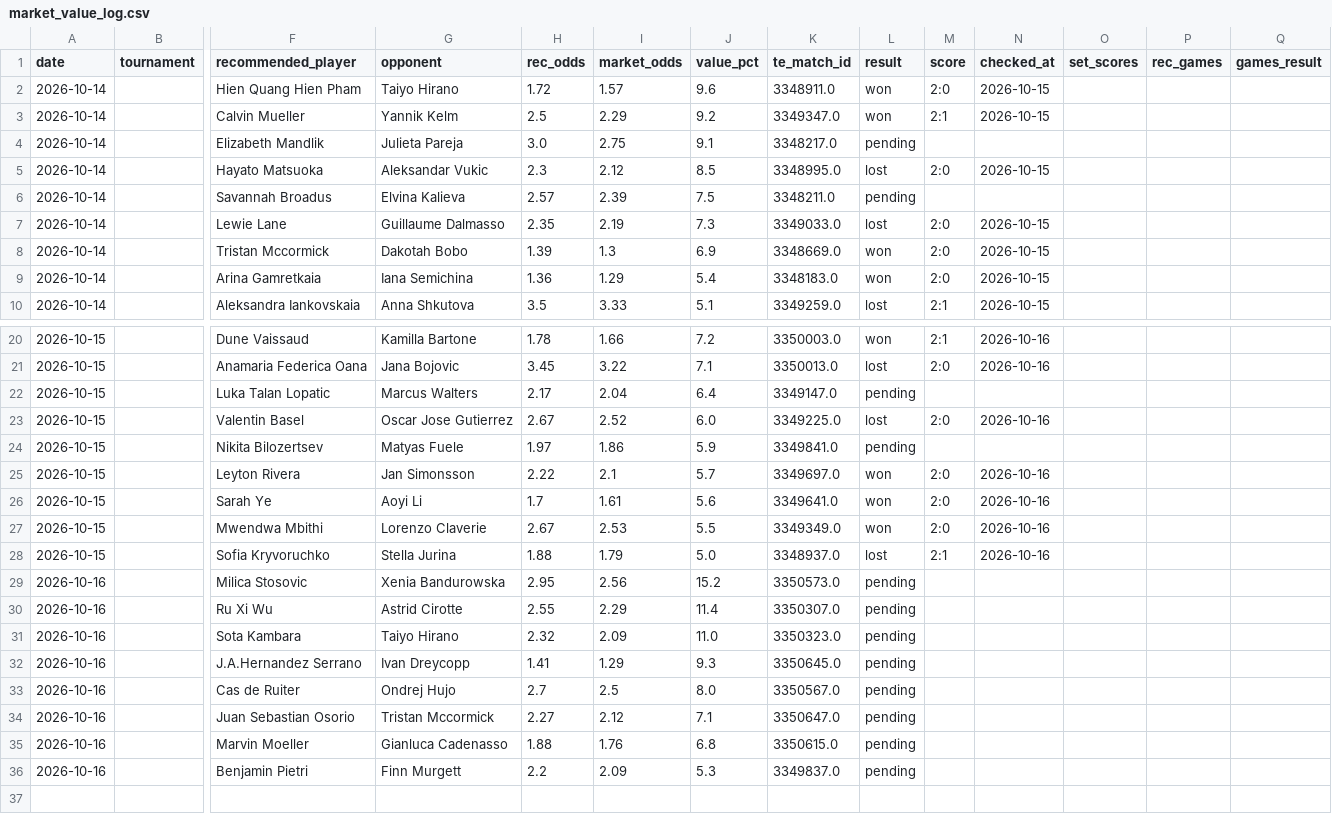
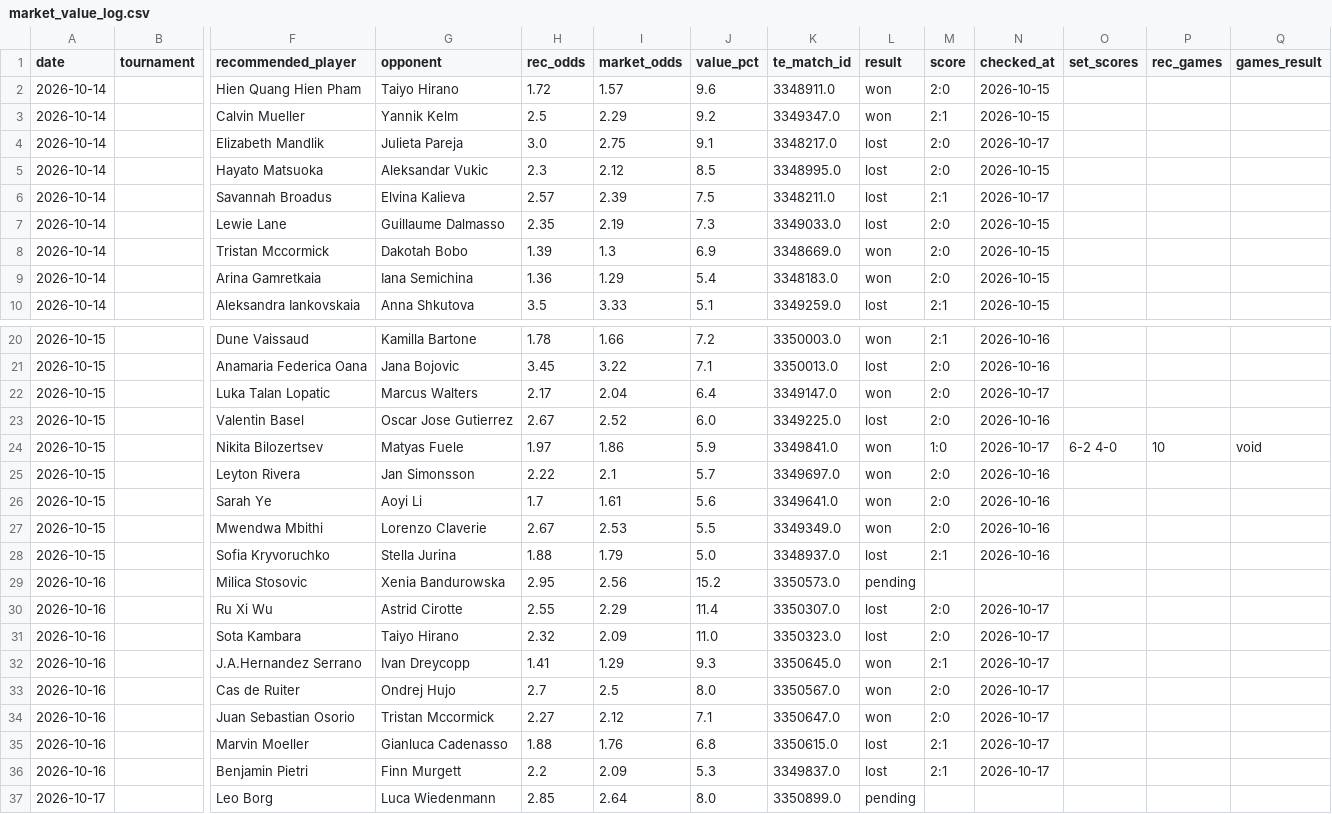
Before and after one commit to andrei0182/pariuri, a CSV file: tennis/stats/market_value_log.csv, drawn as a sheet; only a part is shown, gaps mark what is left out; rows hold the shown columns only; the diff names each change by its address in the sheet, - before the commit and + after, or states it on an @@ line.

```diff
--- a/tennis/stats/market_value_log.csv
+++ b/tennis/stats/market_value_log.csv
-L4 (result): pending
+L4 (result): lost
-M4 (score): (empty)
+M4 (score): 2:0
-N4 (checked_at): (empty)
+N4 (checked_at): 2026-10-17
-L6 (result): pending
+L6 (result): lost
-M6 (score): (empty)
+M6 (score): 2:1
-N6 (checked_at): (empty)
+N6 (checked_at): 2026-10-17
-L22 (result): pending
+L22 (result): won
-M22 (score): (empty)
+M22 (score): 2:0
-N22 (checked_at): (empty)
+N22 (checked_at): 2026-10-17
-L24 (result): pending
+L24 (result): won
-M24 (score): (empty)
+M24 (score): 1:0
-N24 (checked_at): (empty)
+N24 (checked_at): 2026-10-17
-O24 (set_scores): (empty)
+O24 (set_scores): 6-2 4-0
-P24 (rec_games): (empty)
+P24 (rec_games): 10
-Q24 (games_result): (empty)
+Q24 (games_result): void
-L30:L31 (result): pending
+L30:L31 (result): lost
-M30:M31 (score): (empty)
+M30:M31 (score): 2:0
-N30:N36 (checked_at): (empty)
+N30:N36 (checked_at): 2026-10-17
-L32:L34 (result): pending
+L32:L34 (result): won
-M32 (score): (empty)
+M32 (score): 2:1
-M33:M34 (score): (empty)
+M33:M34 (score): 2:0
-L35:L36 (result): pending
+L35:L36 (result): lost
-M35:M36 (score): (empty)
+M35:M36 (score): 2:1
+row 37: 2026-10-17 |  | Leo Borg | Luca Wiedenmann | 2.85 | 2.64 | 8.0 | 3350899.0 | pending
```
Also changed, not shown: tennis/stats/model90_log.csv, tennis/stats/picks_log.csv, 5 other files.
